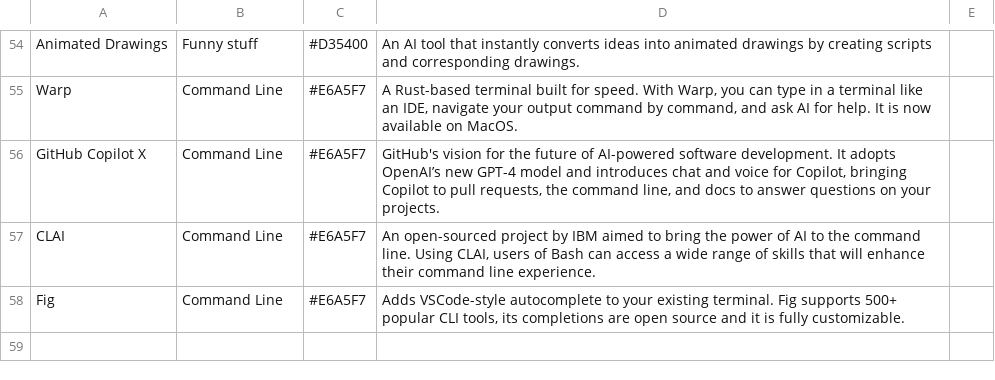
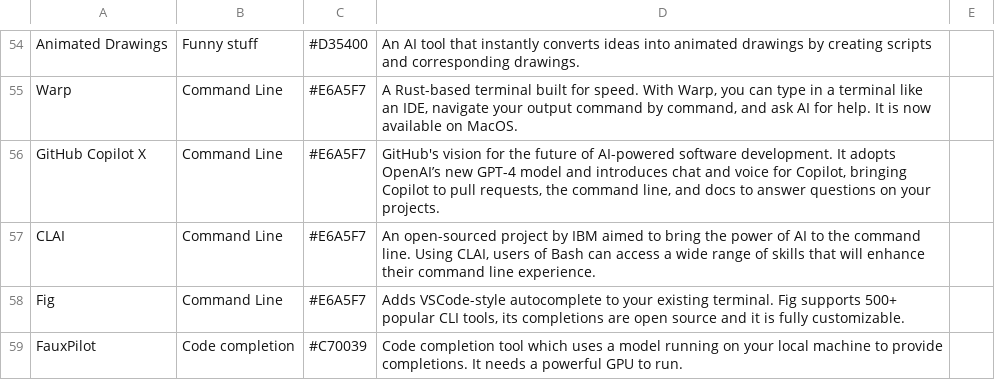
Before and after one commit to elenabakun/aitools, a CSV file: services.csv, drawn as a sheet; only a part is shown, gaps mark what is left out; the diff names each change by its address in the sheet, - before the commit and + after, or states it on an @@ line.

Commit message:
add a tool to the list

```diff
--- a/services.csv
+++ b/services.csv
+row 59: FauxPilot | Code completion | #C70039 | Code completion tool which uses a model running on your local machine to provide completions. It needs a powerful GPU to run.
```
Also changed, not shown: 1 other file.
